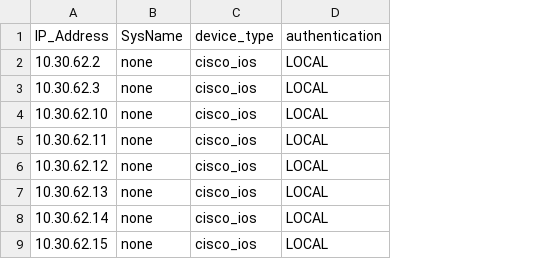
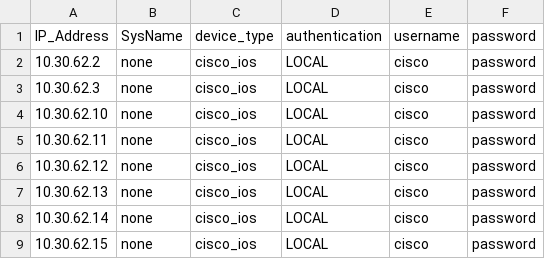
Before and after one commit to mikezipp/NetworkAutonoma, a CSV file: company.csv, drawn as a sheet; only a part is shown; the diff names each change by its address in the sheet, - before the commit and + after, or states it on an @@ line.

```diff
--- a/company.csv
+++ b/company.csv
+column E, rows 1-9: username | cisco | cisco | cisco | cisco | cisco | cisco | cisco | cisco
+column F, rows 1-9: all password
```
Also changed, not shown: 1 other file.
